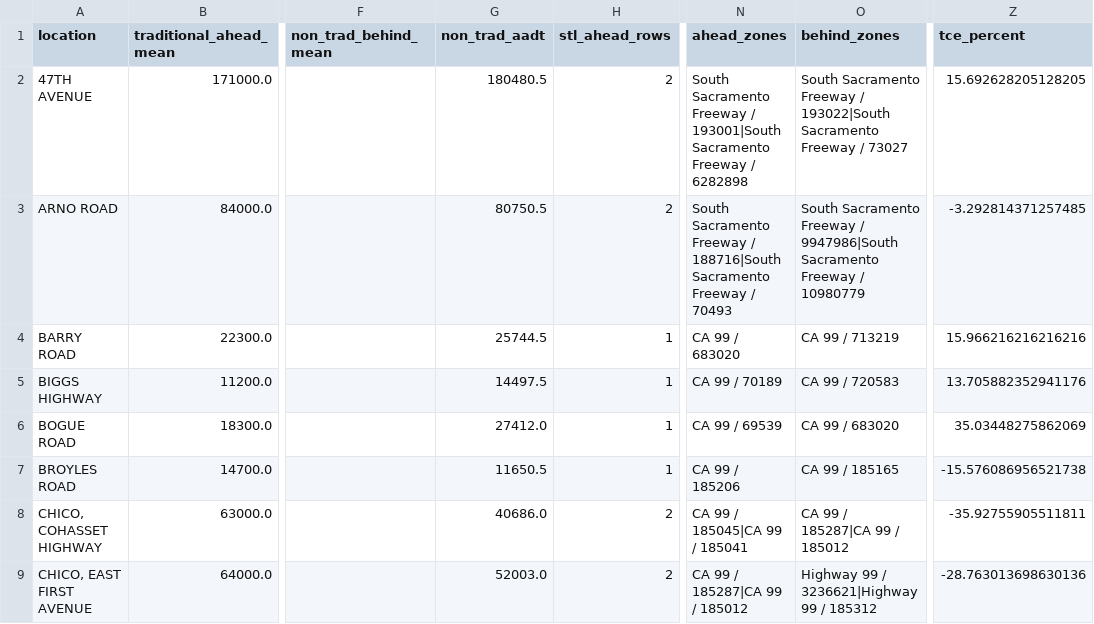
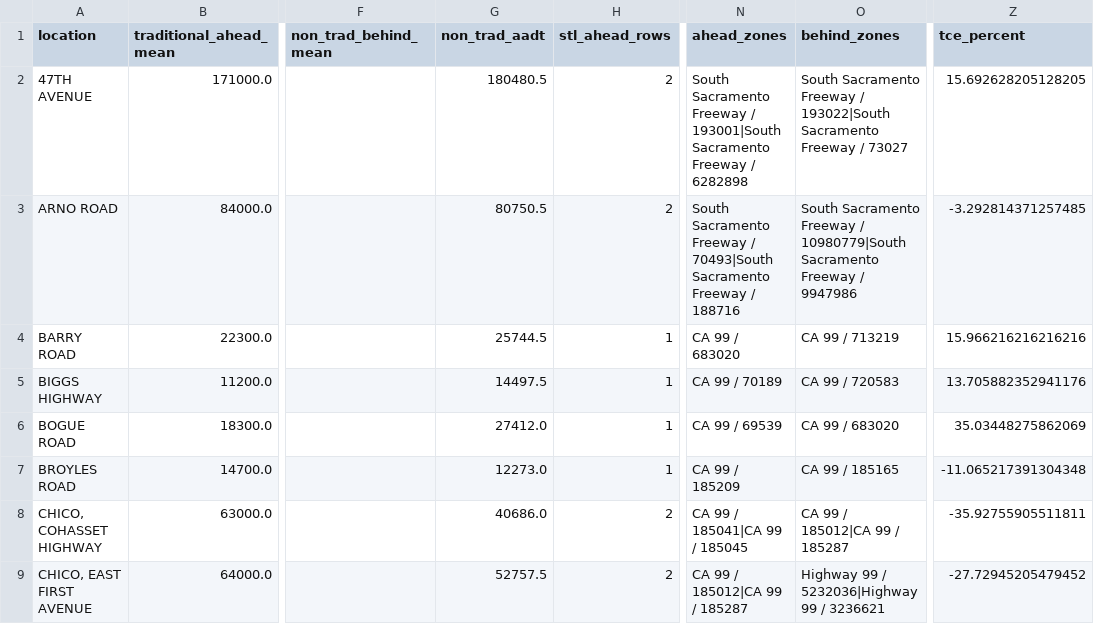
Before and after one commit to cal-itp/big-data-geoanalytics, a CSV file: tc_compare/aadt_confidence_interval/step_4_summary_99_d3.csv, drawn as a sheet; only a part is shown, gaps mark what is left out; the diff covers the shown part only; the diff names each change by its address in the sheet, - before the commit and + after, or states it on an @@ line.

```diff
--- a/tc_compare/aadt_confidence_interval/step_4_summary_99_d3.csv
+++ b/tc_compare/aadt_confidence_interval/step_4_summary_99_d3.csv
-N3 (ahead_zones): …Freeway / 188716|South Sacramento Freeway / 70493
+N3 (ahead_zones): …Freeway / 70493|South Sacramento Freeway / 188716
-O3 (behind_zones): …Freeway / 9947986|South Sacramento Freeway / 10980779
+O3 (behind_zones): …Freeway / 10980779|South Sacramento Freeway / 9947986
-G7 (non_trad_aadt): 11650.5
+G7 (non_trad_aadt): 12273.0
-N7 (ahead_zones): CA 99 / 185206
+N7 (ahead_zones): CA 99 / 185209
-Z7 (tce_percent): -15.576086956521738
+Z7 (tce_percent): -11.065217391304348
-N8 (ahead_zones): CA 99 / 185045|CA 99 / 185041
+N8 (ahead_zones): CA 99 / 185041|CA 99 / 185045
-O8 (behind_zones): CA 99 / 185287|CA 99 / 185012
+O8 (behind_zones): CA 99 / 185012|CA 99 / 185287
-G9 (non_trad_aadt): 52003.0
+G9 (non_trad_aadt): 52757.5
-N9 (ahead_zones): CA 99 / 185287|CA 99 / 185012
+N9 (ahead_zones): CA 99 / 185012|CA 99 / 185287
-O9 (behind_zones): Highway 99 / 3236621|Highway 99 / 185312
+O9 (behind_zones): Highway 99 / 5232036|Highway 99 / 3236621
-Z9 (tce_percent): -28.763013698630136
+Z9 (tce_percent): -27.72945205479452
```
Also changed, not shown: 84 edited cells elsewhere in this file, tc_compare/aadt_confidence_interval/step_2_non_traditional_aadt_by_location_99_d3.csv, tc_compare/aadt_confidence_interval/step_3_comparison_dataframe_99_d3.csv, 2 other files.
